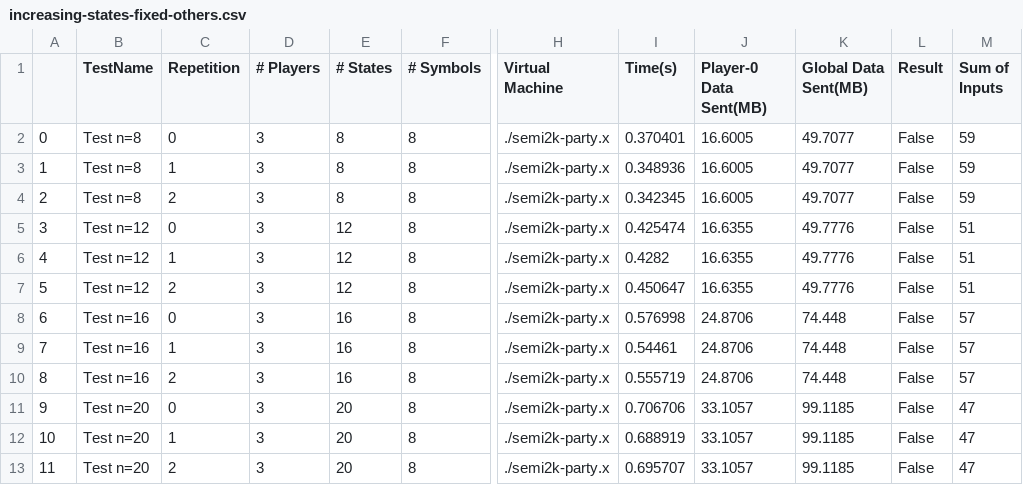
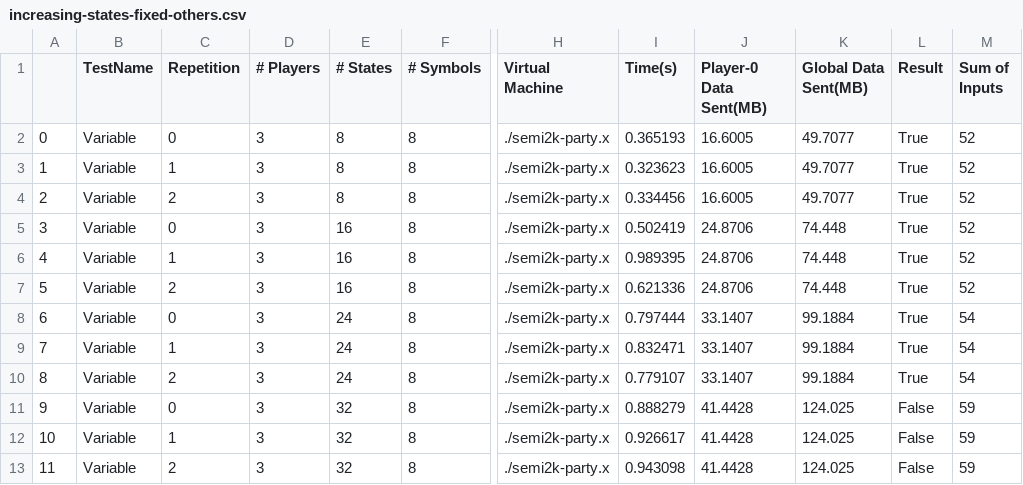
Before and after one commit to davidboening/mp-fsm-eval, a CSV file: Results/Parsed/increasing-states-fixed-others.csv, drawn as a sheet; only a part is shown, gaps mark what is left out; the diff covers the shown part only; the diff names each change by its address in the sheet, - before the commit and + after, or states it on an @@ line.

```diff
--- a/Results/Parsed/increasing-states-fixed-others.csv
+++ b/Results/Parsed/increasing-states-fixed-others.csv
-B2:B4 (TestName): Test n=8
+B2:B4 (TestName): Variable
-I2 (Time(s)): 0.370401
+I2 (Time(s)): 0.365193
-L2:L10 (Result): False
+L2:L10 (Result): True
-M2:M4 (Sum of Inputs): 59
+M2:M4 (Sum of Inputs): 52
-I3 (Time(s)): 0.348936
+I3 (Time(s)): 0.323623
-I4 (Time(s)): 0.342345
+I4 (Time(s)): 0.334456
-B5:B7 (TestName): Test n=12
+B5:B7 (TestName): Variable
-E5:E7 (# States): 12
+E5:E7 (# States): 16
-I5 (Time(s)): 0.425474
+I5 (Time(s)): 0.502419
-J5:J7 (Player-0 Data Sent(MB)): 16.6355
+J5:J7 (Player-0 Data Sent(MB)): 24.8706
-K5:K7 (Global Data Sent(MB)): 49.7776
+K5:K7 (Global Data Sent(MB)): 74.448
-M5:M7 (Sum of Inputs): 51
+M5:M7 (Sum of Inputs): 52
-I6 (Time(s)): 0.4282
+I6 (Time(s)): 0.989395
-I7 (Time(s)): 0.450647
+I7 (Time(s)): 0.621336
-B8:B10 (TestName): Test n=16
+B8:B10 (TestName): Variable
-E8:E10 (# States): 16
+E8:E10 (# States): 24
-I8 (Time(s)): 0.576998
+I8 (Time(s)): 0.797444
-J8:J10 (Player-0 Data Sent(MB)): 24.8706
+J8:J10 (Player-0 Data Sent(MB)): 33.1407
-K8:K10 (Global Data Sent(MB)): 74.448
+K8:K10 (Global Data Sent(MB)): 99.1884
-M8:M10 (Sum of Inputs): 57
+M8:M10 (Sum of Inputs): 54
-I9 (Time(s)): 0.54461
+I9 (Time(s)): 0.832471
-I10 (Time(s)): 0.555719
+I10 (Time(s)): 0.779107
-B11:B13 (TestName): Test n=20
+B11:B13 (TestName): Variable
-E11:E13 (# States): 20
+E11:E13 (# States): 32
-I11 (Time(s)): 0.706706
+I11 (Time(s)): 0.888279
-J11:J13 (Player-0 Data Sent(MB)): 33.1057
+J11:J13 (Player-0 Data Sent(MB)): 41.4428
-K11:K13 (Global Data Sent(MB)): 99.1185
+K11:K13 (Global Data Sent(MB)): 124.025
-M11:M13 (Sum of Inputs): 47
+M11:M13 (Sum of Inputs): 59
-I12 (Time(s)): 0.688919
+I12 (Time(s)): 0.926617
-I13 (Time(s)): 0.695707
+I13 (Time(s)): 0.943098
```
Also changed, not shown: 69 edited cells elsewhere in this file, Results/Parsed/increasing-party-fixed-others.csv, Results/Parsed/increasing-string-fixed-others.csv, 25 other files.
